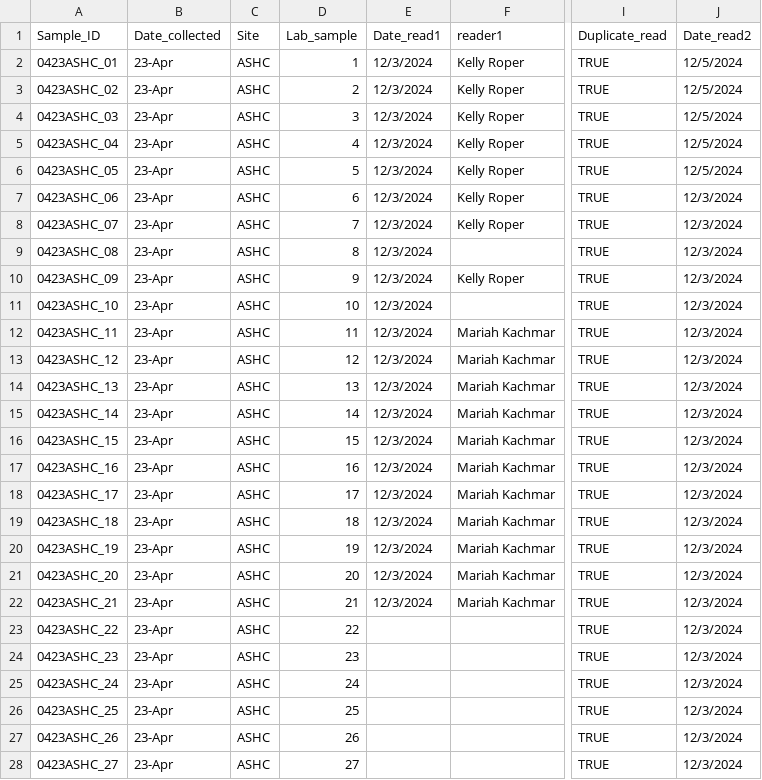
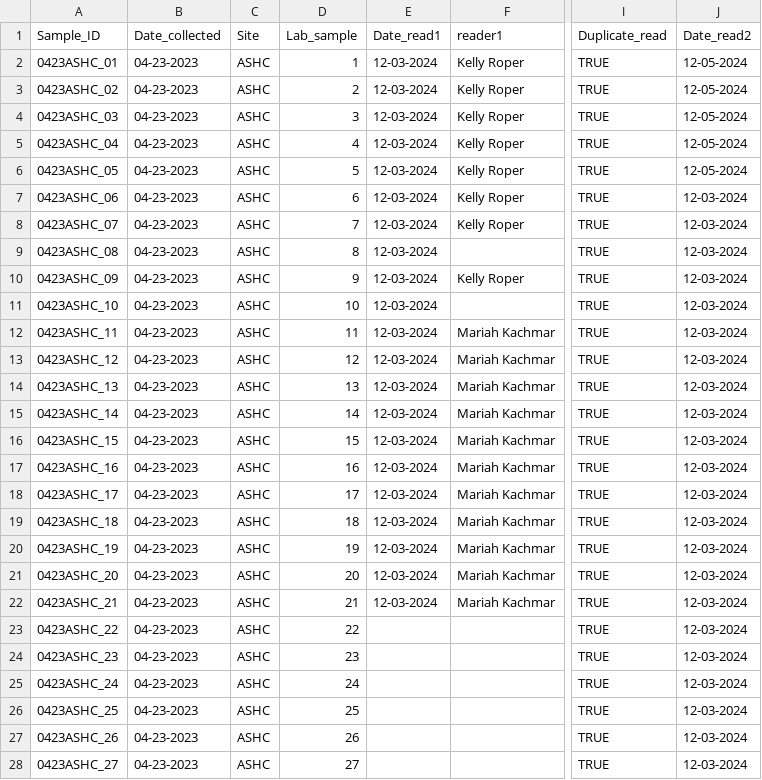
Before and after one commit to NEFSC/EAD-ASEB_EPA_LISS_Disease_Surveillance, a CSV file: Lab_Data_Reproduction/raw_data/0423ASHC_Gonad_Scoring.csv, drawn as a sheet; only a part is shown, gaps mark what is left out; the diff covers the shown part only; the diff names each change by its address in the sheet, - before the commit and + after, or states it on an @@ line.

```diff
--- a/Lab_Data_Reproduction/raw_data/0423ASHC_Gonad_Scoring.csv
+++ b/Lab_Data_Reproduction/raw_data/0423ASHC_Gonad_Scoring.csv
-B2:B28 (Date_collected): 23-Apr
+B2:B28 (Date_collected): 04-23-2023
-E2:E22 (Date_read1): 12/3/2024
+E2:E22 (Date_read1): 12-03-2024
-J2:J6 (Date_read2): 12/5/2024
+J2:J6 (Date_read2): 12-05-2024
-J7:J28 (Date_read2): 12/3/2024
+J7:J28 (Date_read2): 12-03-2024
```
Also changed, not shown: 6 edited cells elsewhere in this file, Lab_Data_Reproduction/raw_data/0423FENC_Gonad_Scoring.csv, Master_files/gonad_scoring_all_data.csv, 4 other files.
